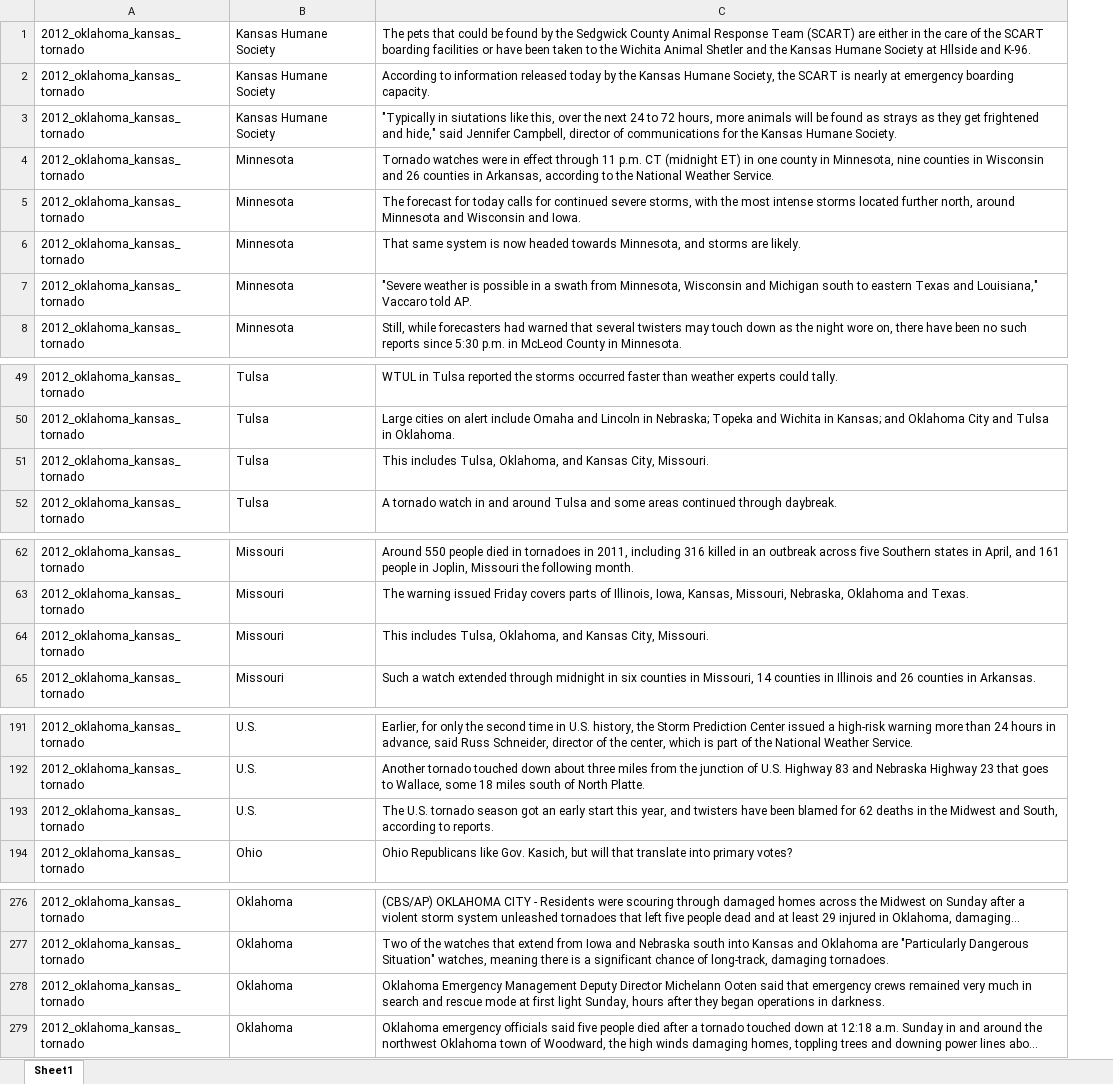
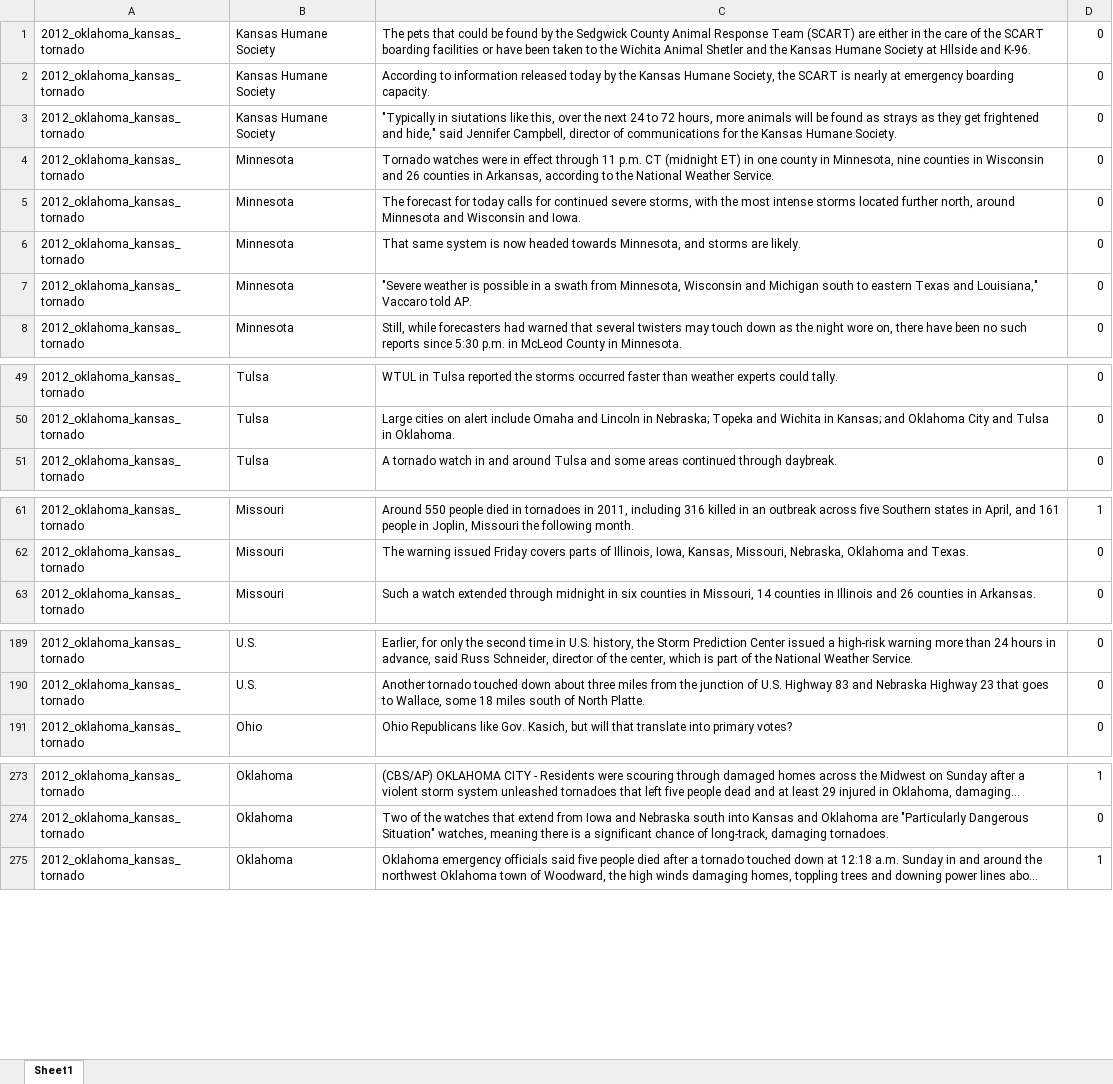
Before and after one commit to lukuang/keyword_extraction, an Excel workbook: sentence_level/data/sentences/remove_single/2012_oklahoma_kansas_tornado.xlsx, sheet Sheet1, drawn as a sheet; only a part is shown, gaps mark what is left out; long unchanged cells end in …; values as stored, in another font and other column widths than the file's, no borders; removed rows and columns are numbered as before the commit, all else as after; the diff covers the shown part only; the diff names each change by its address in the sheet, - before the commit and + after, or states it on an @@ line.

```diff
--- a/sentence_level/data/sentences/remove_single/2012_oklahoma_kansas_tornado.xlsx (sheet Sheet1)
+++ b/sentence_level/data/sentences/remove_single/2012_oklahoma_kansas_tornado.xlsx (sheet Sheet1)
+column D, rows 1-8: all 0; rows 49-51: all 0; rows 61-63: 1 | 0 | 0; rows 189-191: all 0; rows 273-275: 1 | 0 | 1
-row 51: 2012_oklahoma_kansas_tornado | Tulsa | This includes Tulsa, Oklahoma, and Kansas City, Missouri.
-row 64: 2012_oklahoma_kansas_tornado | Missouri | This includes Tulsa, Oklahoma, and Kansas City, Missouri.
-row 193: 2012_oklahoma_kansas_tornado | U.S. | The U.S. tornado season got an early start this year, and twisters have been blamed for 62 deaths in the Midwest and South, according to reports.
-row 278: 2012_oklahoma_kansas_tornado | Oklahoma | Oklahoma Emergency Management Deputy Director Michelann Ooten said that emergency crews remained very much in search and rescue mode at first light Sunday, hours after they began operations in darkness.
```
Also changed, not shown: 9 removed rows and 1 edited cell elsewhere in this sheet, sentence_level/data/sentences/remove_single/2012_hurricane_isaac_tornado.xlsx.
